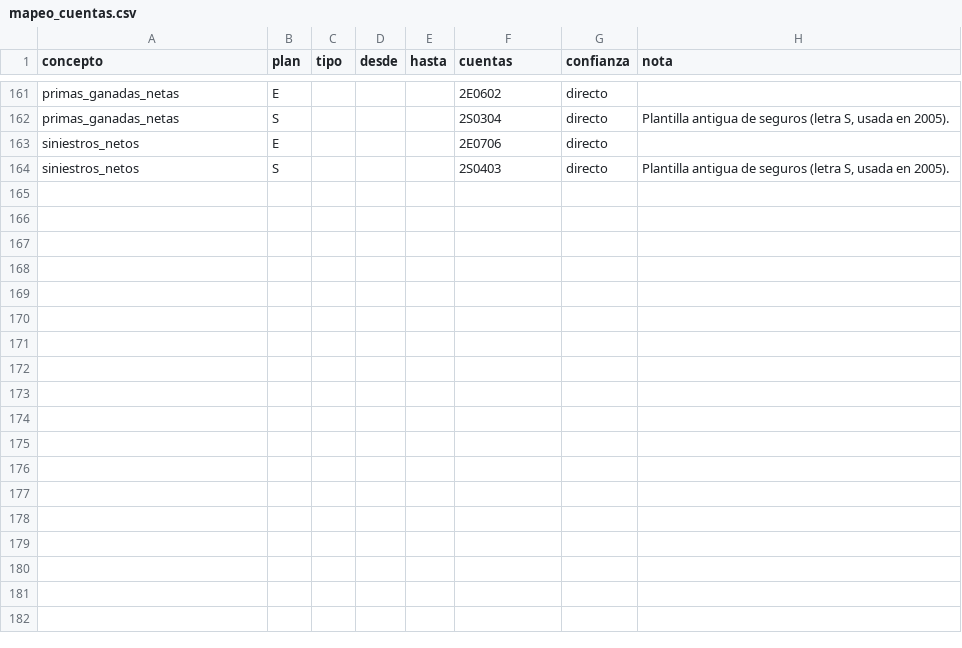
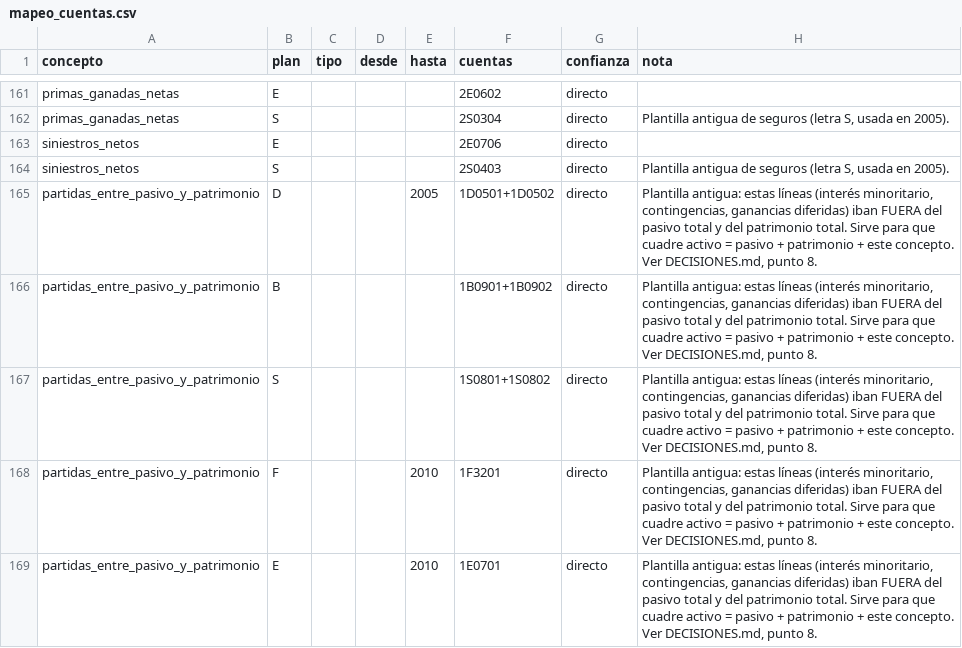
Before and after one commit to AtlasLedger/smv-eeff, a CSV file: mapeo/mapeo_cuentas.csv, drawn as a sheet; only a part is shown, gaps mark what is left out; the diff covers the shown part only; the diff names each change by its address in the sheet, - before the commit and + after, or states it on an @@ line.

```diff
--- a/mapeo/mapeo_cuentas.csv
+++ b/mapeo/mapeo_cuentas.csv
+row 165: partidas_entre_pasivo_y_patrimonio | D |  |  | 2005 | 1D0501+1D0502 | directo | Plantilla antigua: estas líneas (interés minoritario, contingencias, ganancias diferidas) iban FUERA del pasivo total y del patrimonio total. Sirve para que cuadre activo = pasivo + patrimonio + este concepto. Ver DECISIONES.md, punto 8.
+row 166: partidas_entre_pasivo_y_patrimonio | B |  |  |  | 1B0901+1B0902 | directo | Plantilla antigua: estas líneas (interés minoritario, contingencias, ganancias diferidas) iban FUERA del pasivo total y del patrimonio total. Sirve para que cuadre activo = pasivo + patrimonio + este concepto. Ver DECISIONES.md, punto 8.
+row 167: partidas_entre_pasivo_y_patrimonio | S |  |  |  | 1S0801+1S0802 | directo | Plantilla antigua: estas líneas (interés minoritario, contingencias, ganancias diferidas) iban FUERA del pasivo total y del patrimonio total. Sirve para que cuadre activo = pasivo + patrimonio + este concepto. Ver DECISIONES.md, punto 8.
+row 168: partidas_entre_pasivo_y_patrimonio | F |  |  | 2010 | 1F3201 | directo | Plantilla antigua: estas líneas (interés minoritario, contingencias, ganancias diferidas) iban FUERA del pasivo total y del patrimonio total. Sirve para que cuadre activo = pasivo + patrimonio + este concepto. Ver DECISIONES.md, punto 8.
+row 169: partidas_entre_pasivo_y_patrimonio | E |  |  | 2010 | 1E0701 | directo | Plantilla antigua: estas líneas (interés minoritario, contingencias, ganancias diferidas) iban FUERA del pasivo total y del patrimonio total. Sirve para que cuadre activo = pasivo + patrimonio + este concepto. Ver DECISIONES.md, punto 8.
```
Also changed, not shown: 4 added rows and 5 edited cells elsewhere in this file, mapeo/conceptos.csv, validacion/referencias.csv, 11 other files.
